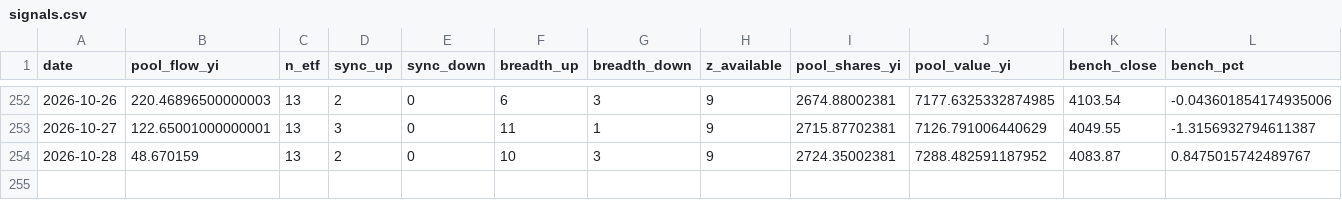
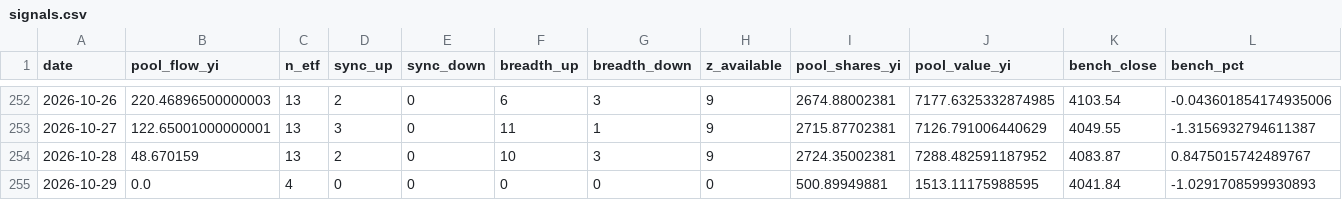
Before and after one commit to shanshanshan66688-art/Blue-pill-monitor, a CSV file: data/signals.csv, drawn as a sheet; only a part is shown, gaps mark what is left out; rows hold the shown columns only; the diff names each change by its address in the sheet, - before the commit and + after, or states it on an @@ line.

```diff
--- a/data/signals.csv
+++ b/data/signals.csv
+row 255: 2026-10-29 | 0.0 | 4 | 0 | 0 | 0 | 0 | 0 | 500.89949881 | 1513.11175988595 | 4041.84 | -1.0291708599930893
```
Also changed, not shown: data/etf_flows_yi.csv, 2 other files.
